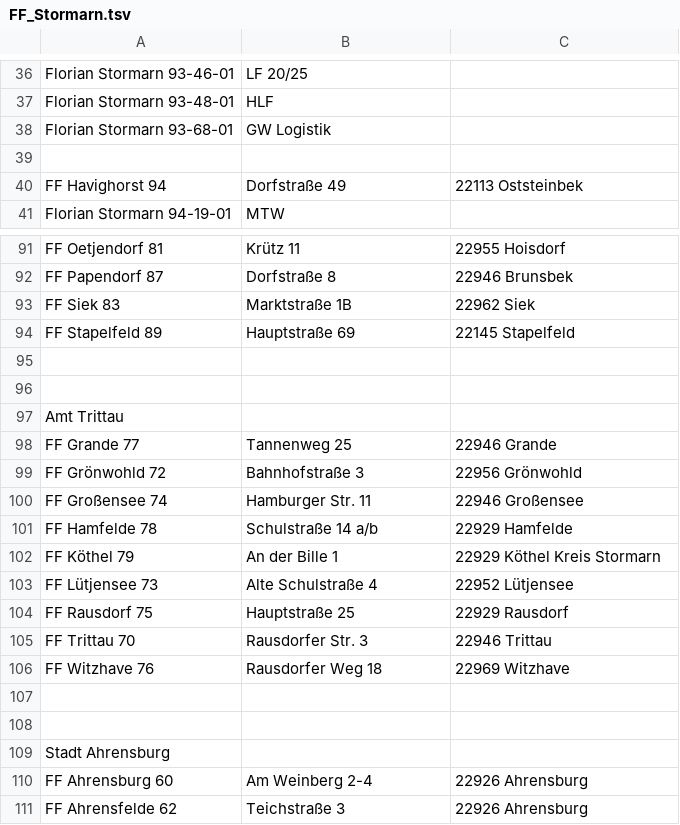
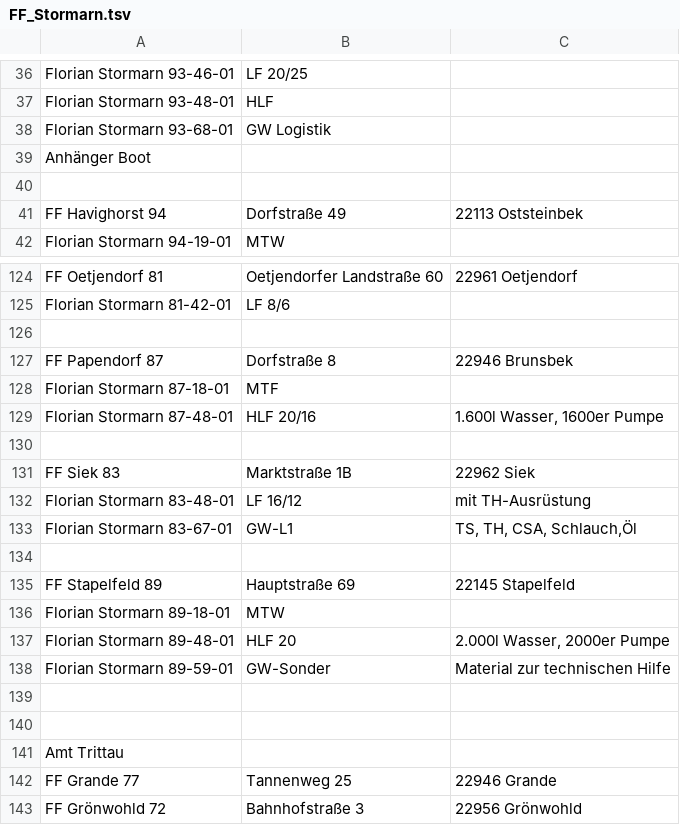
Before and after one commit to mnai/LSS-Fahrzeuglisten, a TSV file: Schleswig-Holstein/Stormarn (OD)/FF_Stormarn.tsv (was Schleswig-Holstein/FF_Stormarn.tsv), drawn as a sheet; only a part is shown, gaps mark what is left out; the shorter side is filled out with more unchanged rows; addresses are those after the commit; the diff covers the shown part only; the diff names each change by its address in the sheet, - before the commit and + after, or states it on an @@ line.

Commit message:
SH > Stormarn > Zwischenupdate

```diff
--- a/Schleswig-Holstein/FF_Stormarn.tsv
+++ b/Schleswig-Holstein/Stormarn (OD)/FF_Stormarn.tsv
+row 39: Anhänger Boot
-B124: Krütz 11
+B124: Oetjendorfer Landstraße 60
-C124: 22955 Hoisdorf
+C124: 22961 Oetjendorf
+row 125: Florian Stormarn 81-42-01 | LF 8/6
+row 126: (empty)
+row 128: Florian Stormarn 87-18-01 | MTF
+row 129: Florian Stormarn 87-48-01 | HLF 20/16 | 1.600l Wasser, 1600er Pumpe
+row 130: (empty)
+row 132: Florian Stormarn 83-48-01 | LF 16/12 | mit TH-Ausrüstung
+row 133: Florian Stormarn 83-67-01 | GW-L1 | TS, TH, CSA, Schlauch,Öl
+row 134: (empty)
+row 136: Florian Stormarn 89-18-01 | MTW
+row 137: Florian Stormarn 89-48-01 | HLF 20 | 2.000l Wasser, 2000er Pumpe
+row 138: Florian Stormarn 89-59-01 | GW-Sonder | Material zur technischen Hilfe
```
Also changed, not shown: 32 added rows, 1 moved row and 1 edited cell elsewhere in this file, 2 other files.
